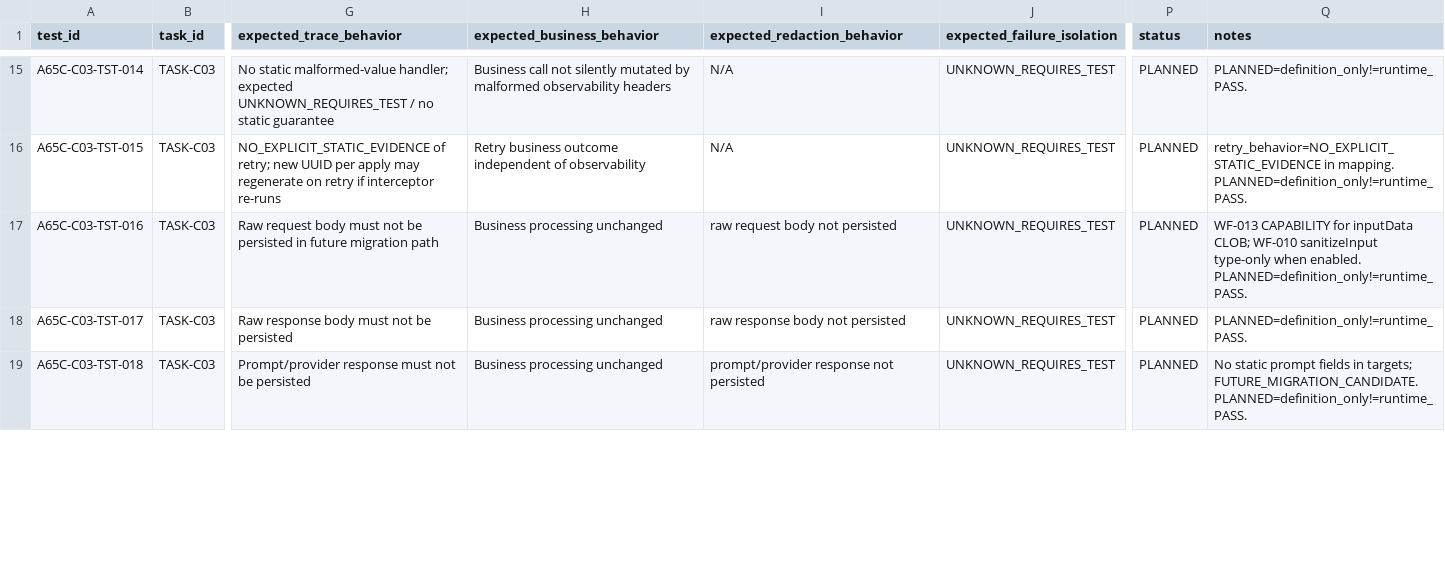
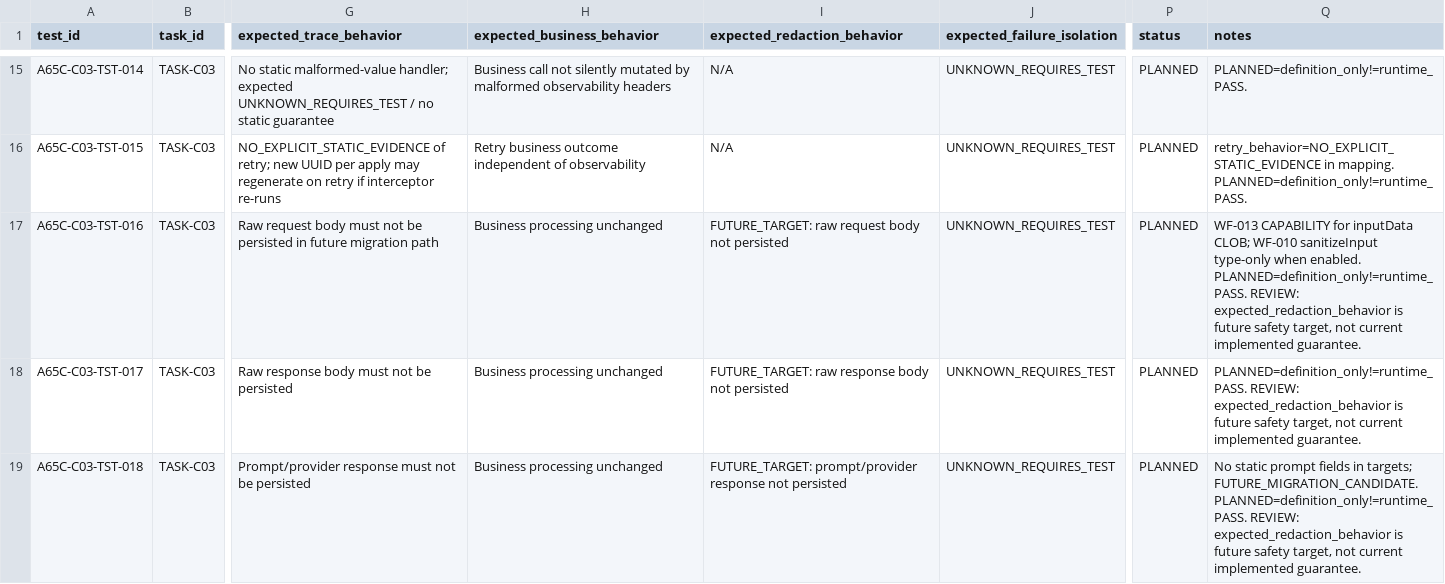
Before and after one commit to cxjchelsea/AIdoctor, a CSV file: docs/refactoring/evidence/phase-a/a6-5/a6-5-c-observability-test-matrix.csv, drawn as a sheet; only a part is shown, gaps mark what is left out; the diff covers the shown part only; the diff names each change by its address in the sheet, - before the commit and + after, or states it on an @@ line.

```diff
--- a/docs/refactoring/evidence/phase-a/a6-5/a6-5-c-observability-test-matrix.csv
+++ b/docs/refactoring/evidence/phase-a/a6-5/a6-5-c-observability-test-matrix.csv
-I17 (expected_redaction_behavior): raw request body not persisted
+I17 (expected_redaction_behavior): FUTURE_TARGET: raw request body not persisted
-Q17 (notes): …enabled. PLANNED=definition_only!=runtime_PASS.
+Q17 (notes): …enabled. PLANNED=definition_only!=runtime_PASS. REVIEW: expected_redaction_behavior is future safety target, not current implemented guarantee.
-I18 (expected_redaction_behavior): raw response body not persisted
+I18 (expected_redaction_behavior): FUTURE_TARGET: raw response body not persisted
-Q18 (notes): PLANNED=definition_only!=runtime_PASS.
+Q18 (notes): PLANNED=definition_only!=runtime_PASS. REVIEW: expected_redaction_behavior is future safety target, not current implemented guarantee.
-I19 (expected_redaction_behavior): prompt/provider response…
+I19 (expected_redaction_behavior): FUTURE_TARGET: prompt/provider response…
-Q19 (notes): …FUTURE_MIGRATION_CANDIDATE. PLANNED=definition_only!=runtime_PASS.
+Q19 (notes): …FUTURE_MIGRATION_CANDIDATE. PLANNED=definition_only!=runtime_PASS. REVIEW: expected_redaction_behavior is future safety target, not current implemented guarantee.
```
Also changed, not shown: 3 added rows and 18 edited cells elsewhere in this file, docs/refactoring/evidence/phase-a/a6-5/a6-5-c-observability-mapping.csv, 1 other file.
